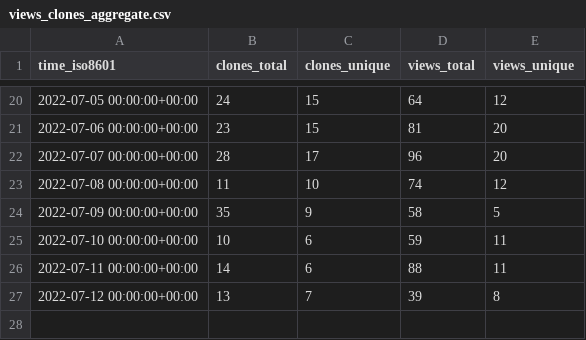
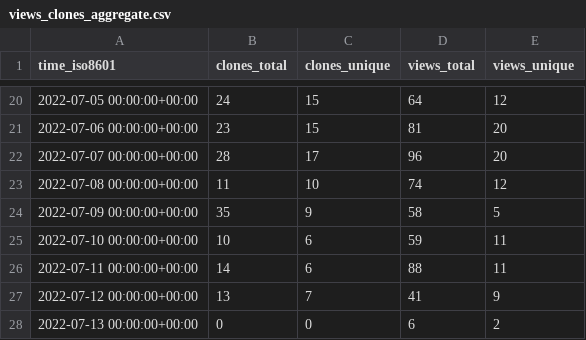
Before and after one commit to xbase-lab/stats, a CSV file: xbase-lab/xbase/ghrs-data/views_clones_aggregate.csv, drawn as a sheet; only a part is shown, gaps mark what is left out.

```diff
--- a/xbase-lab/xbase/ghrs-data/views_clones_aggregate.csv
+++ b/xbase-lab/xbase/ghrs-data/views_clones_aggregate.csv
@@ -26,2 +26,3 @@ time_iso8601,clones_total,clones_unique,views_total,views_unique
 2022-07-11 00:00:00+00:00,14,6,88,11
-2022-07-12 00:00:00+00:00,13,7,39,8
+2022-07-12 00:00:00+00:00,13,7,41,9
+2022-07-13 00:00:00+00:00,0,0,6,2
```
Also changed, not shown: 1 other file.
